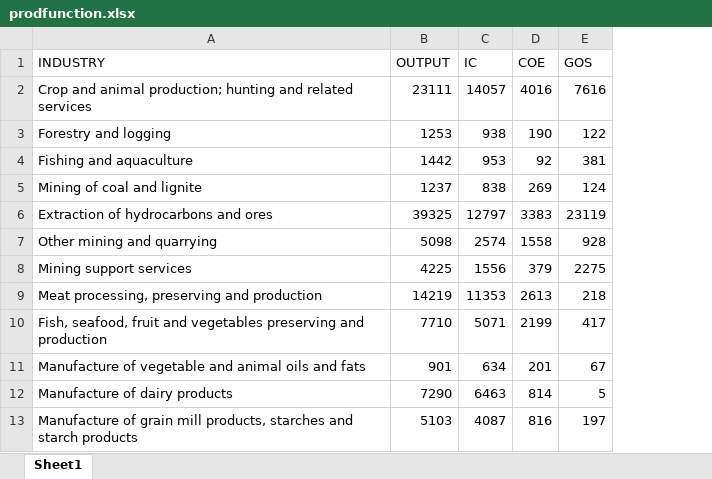
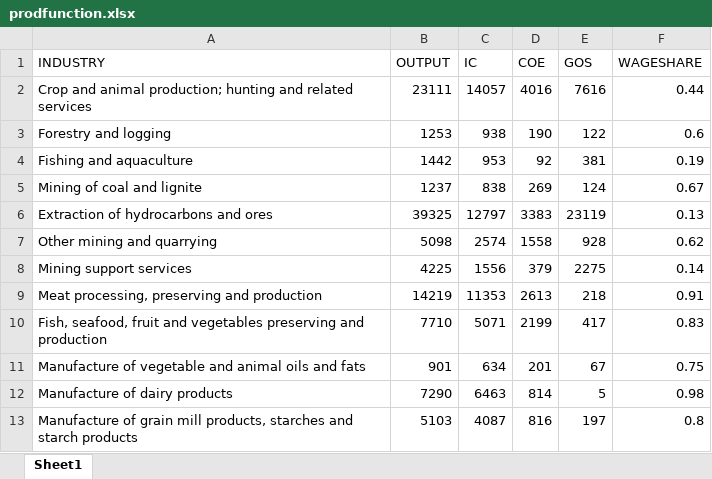
Before and after one commit to jabramsky/jabramsky.github.io, an Excel workbook: prodfunction.xlsx, sheet Sheet1, drawn as a sheet; only a part is shown; values as stored, in another font and other column widths than the file's, no borders; the diff names each change by its address in the sheet, - before the commit and + after, or states it on an @@ line.

```diff
--- a/prodfunction.xlsx (sheet Sheet1)
+++ b/prodfunction.xlsx (sheet Sheet1)
+column F (WAGESHARE), rows 2-13: 0.44 | 0.6 | 0.19 | 0.67 | 0.13 | 0.62 | 0.14 | 0.91 | 0.83 | 0.75 | 0.98 | 0.8
```
Also changed, not shown: 1 other file.
